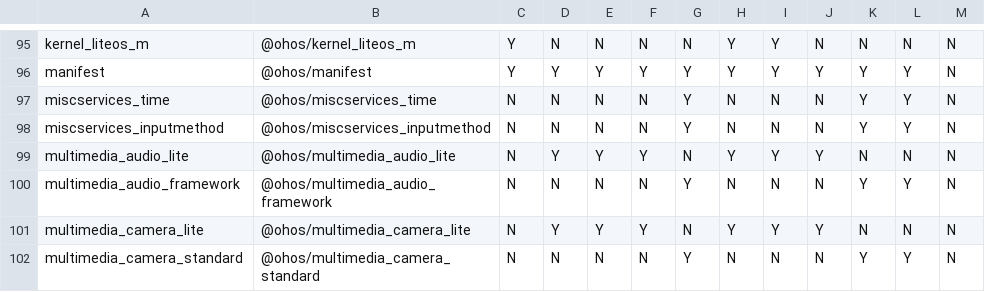
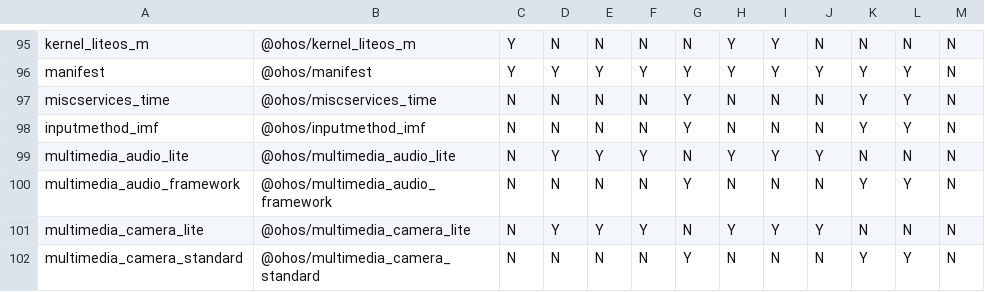
Before and after one commit to openharmony/manifest, a CSV file: matrix_product.csv, drawn as a sheet; only a part is shown, gaps mark what is left out.

```diff
--- a/matrix_product.csv
+++ b/matrix_product.csv
@@ -97,3 +97,3 @@ manifest,@ohos/manifest,Y,Y,Y,Y,Y,Y,Y,Y,Y,Y,N
 miscservices_time,@ohos/miscservices_time,N,N,N,N,Y,N,N,N,Y,Y,N
-miscservices_inputmethod,@ohos/miscservices_inputmethod,N,N,N,N,Y,N,N,N,Y,Y,N
+inputmethod_imf,@ohos/inputmethod_imf,N,N,N,N,Y,N,N,N,Y,Y,N
 multimedia_audio_lite,@ohos/multimedia_audio_lite,N,Y,Y,Y,N,Y,Y,Y,N,N,N
```
Also changed, not shown: 1 other file.
